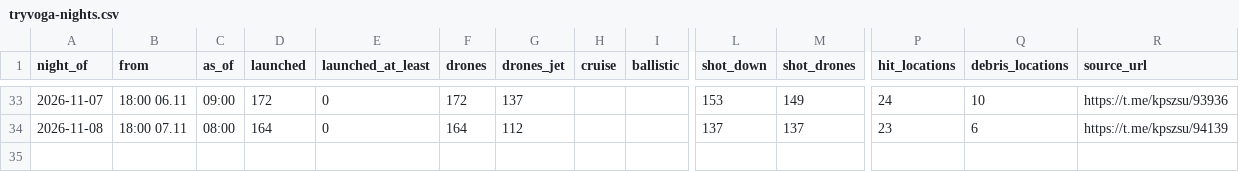
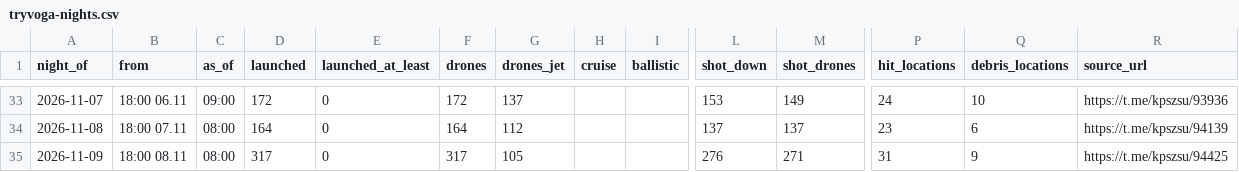
Before and after one commit to share27droid/tryvoga, a CSV file: tryvoga-nights.csv, drawn as a sheet; only a part is shown, gaps mark what is left out; rows hold the shown columns only; the diff names each change by its address in the sheet, - before the commit and + after, or states it on an @@ line.

```diff
--- a/tryvoga-nights.csv
+++ b/tryvoga-nights.csv
+row 35: 2026-11-09 | 18:00 08.11 | 08:00 | 317 | 0 | 317 | 105 |  |  | 276 | 271 | 31 | 9 | https://t.me/kpszsu/94425
```
Also changed, not shown: tryvoga-daily.csv, 6 other files.
